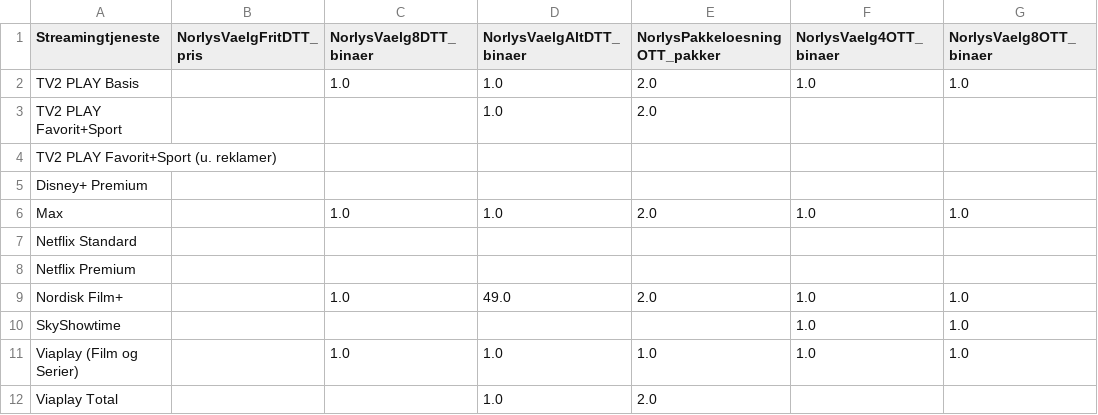
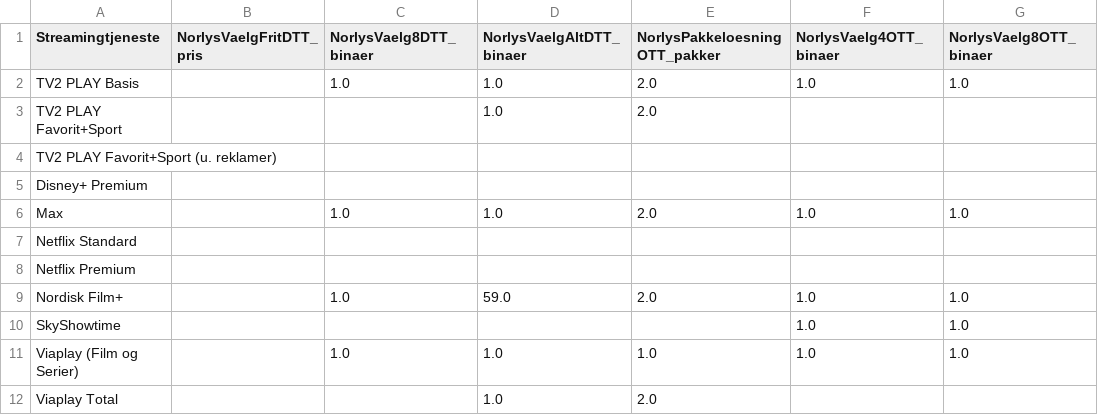
Before and after one commit to CWJNor/kanalcsv, a CSV file: streaming_2024.csv, drawn as a sheet; only a part is shown; the diff names each change by its address in the sheet, - before the commit and + after, or states it on an @@ line.

Commit message:
Update streaming_2024.csv

```diff
--- a/streaming_2024.csv
+++ b/streaming_2024.csv
-D9 (NorlysVaelgAltDTT_binaer): 49.0
+D9 (NorlysVaelgAltDTT_binaer): 59.0
```
